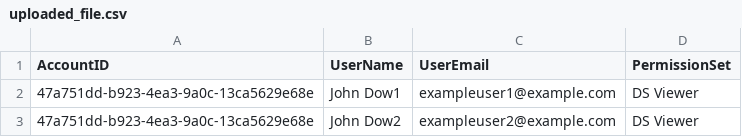
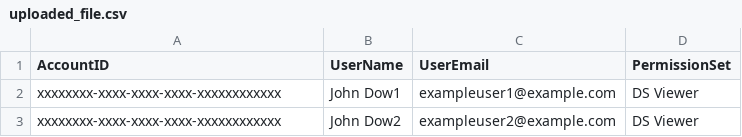
Before and after one commit to docusign/code-examples-python, a CSV file: app/admin/examples/eg004_add_users_via_bulk_import/csv/uploaded_file.csv, drawn as a sheet.

Commit message:
removing account ids

```diff
--- a/app/admin/examples/eg004_add_users_via_bulk_import/csv/uploaded_file.csv
+++ b/app/admin/examples/eg004_add_users_via_bulk_import/csv/uploaded_file.csv
@@ -1,3 +1,3 @@
 AccountID,UserName,UserEmail,PermissionSet
-47a751dd-b923-4ea3-9a0c-13ca5629e68e,John Dow1,exampleuser1@example.com,DS Viewer
-47a751dd-b923-4ea3-9a0c-13ca5629e68e,John Dow2,exampleuser2@example.com,DS Viewer
+xxxxxxxx-xxxx-xxxx-xxxx-xxxxxxxxxxxx,John Dow1,exampleuser1@example.com,DS Viewer
+xxxxxxxx-xxxx-xxxx-xxxx-xxxxxxxxxxxx,John Dow2,exampleuser2@example.com,DS Viewer
```
